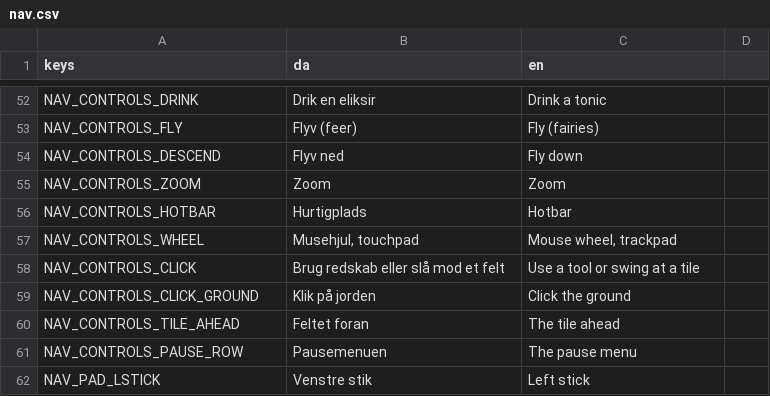
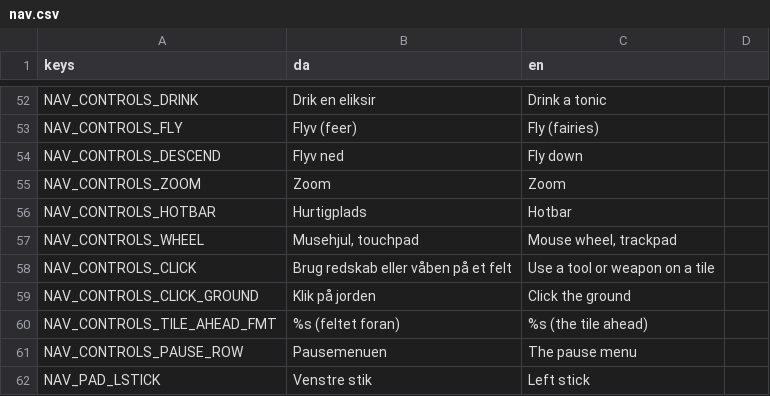
Before and after one commit to magudb/PongPong, a CSV file: localization/nav.csv, drawn as a sheet; only a part is shown, gaps mark what is left out.

```diff
--- a/localization/nav.csv
+++ b/localization/nav.csv
@@ -57,5 +57,5 @@ NAV_CONTROLS_HOTBAR,"Hurtigplads","Hotbar"
 NAV_CONTROLS_WHEEL,"Musehjul, touchpad","Mouse wheel, trackpad"
-NAV_CONTROLS_CLICK,"Brug redskab eller slå mod et felt","Use a tool or swing at a tile"
+NAV_CONTROLS_CLICK,"Brug redskab eller våben på et felt","Use a tool or weapon on a tile"
 NAV_CONTROLS_CLICK_GROUND,"Klik på jorden","Click the ground"
-NAV_CONTROLS_TILE_AHEAD,"Feltet foran","The tile ahead"
+NAV_CONTROLS_TILE_AHEAD_FMT,"%s (feltet foran)","%s (the tile ahead)"
 NAV_CONTROLS_PAUSE_ROW,"Pausemenuen","The pause menu"
```
Also changed, not shown: localization/farm.csv, 7 other files.
